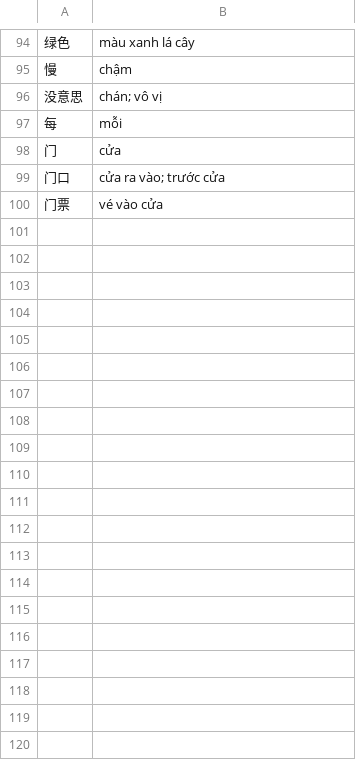
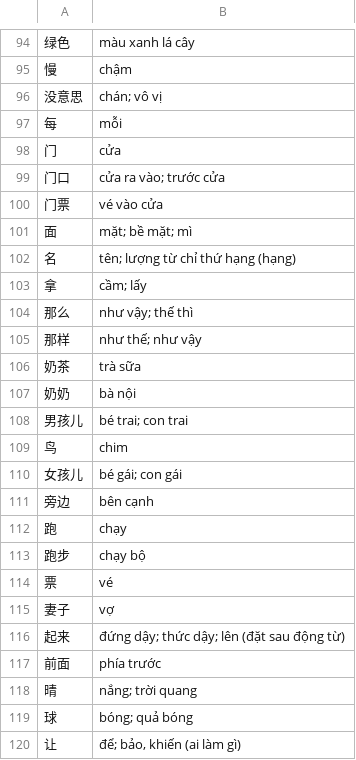
Before and after one commit to slowrecover/hskcheck, a TSV file: data/vi/hsk2_vi.tsv, drawn as a sheet; only a part is shown, gaps mark what is left out; the diff covers the shown part only.

```diff
--- a/data/vi/hsk2_vi.tsv
+++ b/data/vi/hsk2_vi.tsv
@@ -100 +100,21 @@
 门票	vé vào cửa
+面	mặt; bề mặt; mì
+名	tên; lượng từ chỉ thứ hạng (hạng)
+拿	cầm; lấy
+那么	như vậy; thế thì
+那样	như thế; như vậy
+奶茶	trà sữa
+奶奶	bà nội
+男孩儿	bé trai; con trai
+鸟	chim
+女孩儿	bé gái; con gái
+旁边	bên cạnh
+跑	chạy
+跑步	chạy bộ
+票	vé
+妻子	vợ
+起来	đứng dậy; thức dậy; lên (đặt sau động từ)
+前面	phía trước
+晴	nắng; trời quang
+球	bóng; quả bóng
+让	để; bảo, khiến (ai làm gì)
```
Also changed, not shown: 78 added rows elsewhere in this file, 1 other file.
